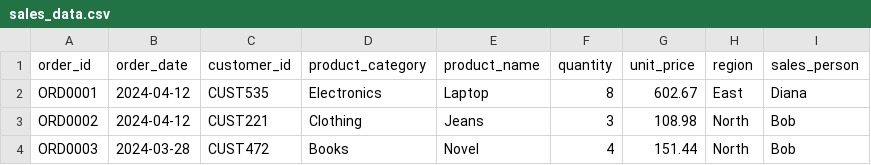
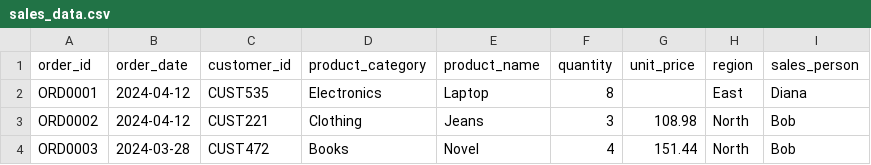
Before and after one commit to 110325-Data-Foundations/trainer_code, a CSV file: Week2/Data-Foundations/Pandas/data/sales_data.csv, drawn as a sheet; only a part is shown.

```diff
--- a/Week2/Data-Foundations/Pandas/data/sales_data.csv
+++ b/Week2/Data-Foundations/Pandas/data/sales_data.csv
@@ -1,3 +1,3 @@
 order_id,order_date,customer_id,product_category,product_name,quantity,unit_price,region,sales_person
-ORD0001,2024-04-12,CUST535,Electronics,Laptop,8,602.67,East,Diana
+ORD0001,2024-04-12,CUST535,Electronics,Laptop,8,,East,Diana
 ORD0002,2024-04-12,CUST221,Clothing,Jeans,3,108.98,North,Bob
```
Also changed, not shown: 2 other files.
